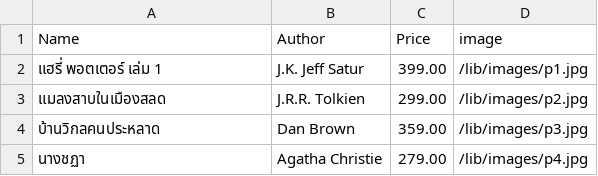
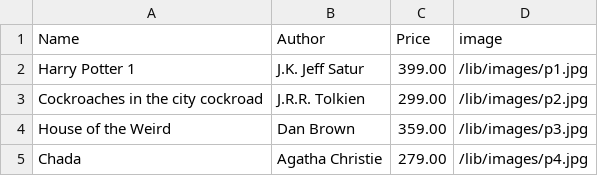
Before and after one commit to maaisra/Bookstore-System-Project, a CSV file: Lib/OrderProcessor/products.csv, drawn as a sheet.

Commit message:
Add files via upload

```diff
--- a/Lib/OrderProcessor/products.csv
+++ b/Lib/OrderProcessor/products.csv
@@ -1,5 +1,5 @@
 Name,Author,Price,image
-แฮรี่ พอตเตอร์ เล่ม 1,J.K. Jeff Satur,399.00,/lib/images/p1.jpg
-แมลงสาบในเมืองสลด,J.R.R. Tolkien,299.00,/lib/images/p2.jpg
-บ้านวิกลคนประหลาด,Dan Brown,359.00,/lib/images/p3.jpg
-นางชฏา,Agatha Christie,279.00,/lib/images/p4.jpg
+Harry Potter 1,J.K. Jeff Satur,399.00,/lib/images/p1.jpg
+Cockroaches in the city cockroad,J.R.R. Tolkien,299.00,/lib/images/p2.jpg
+House of the Weird,Dan Brown,359.00,/lib/images/p3.jpg
+Chada,Agatha Christie,279.00,/lib/images/p4.jpg
```
